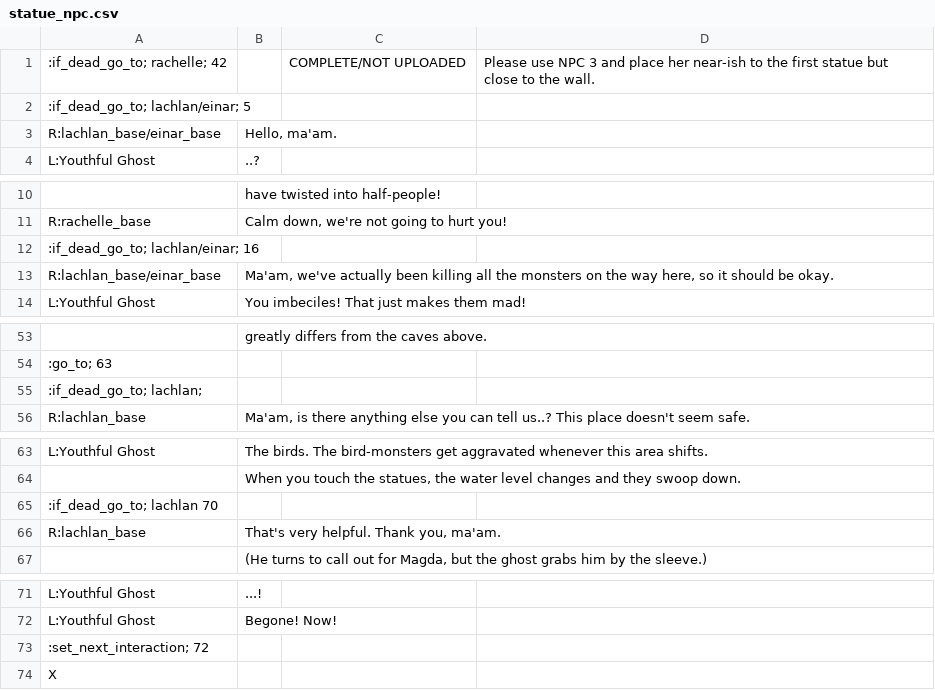
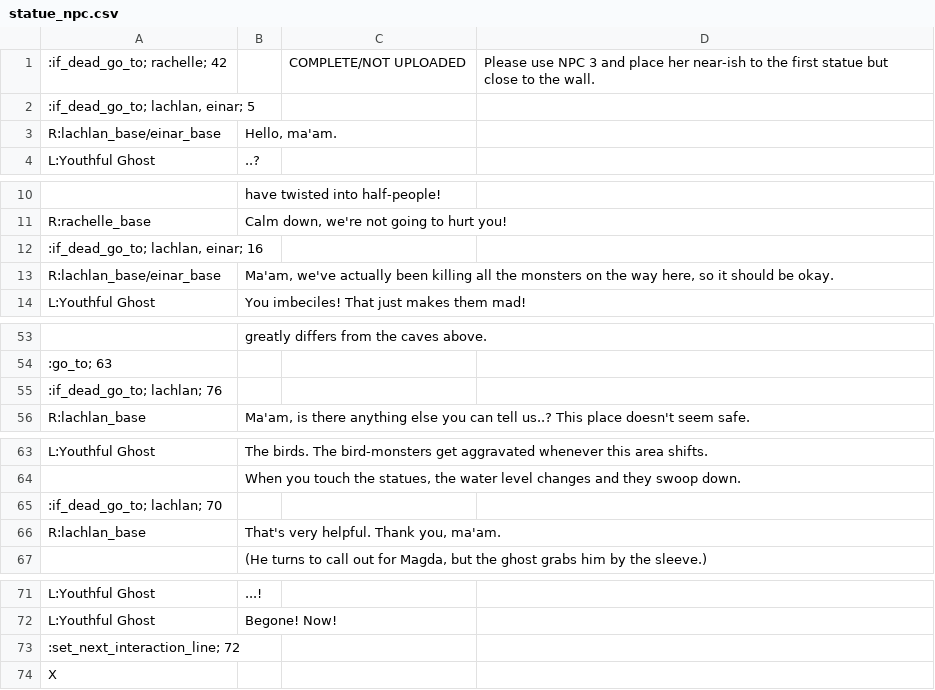
Before and after one commit to RajwolChapagain/RPG, a CSV file: assets/dialogues/level_2/statue_npc.csv, drawn as a sheet; only a part is shown, gaps mark what is left out; the diff covers the shown part only; the diff names each change by its address in the sheet, - before the commit and + after, or states it on an @@ line.

```diff
--- a/assets/dialogues/level_2/statue_npc.csv
+++ b/assets/dialogues/level_2/statue_npc.csv
-A2: :if_dead_go_to; lachlan/einar; 5
+A2: :if_dead_go_to; lachlan, einar; 5
-A12: :if_dead_go_to; lachlan/einar; 16
+A12: :if_dead_go_to; lachlan, einar; 16
-A55: :if_dead_go_to; lachlan;
+A55: :if_dead_go_to; lachlan; 76
-A65: :if_dead_go_to; lachlan 70
+A65: :if_dead_go_to; lachlan; 70
-A73: :set_next_interaction; 72
+A73: :set_next_interaction_line; 72
```
Also changed, not shown: 1 edited cell elsewhere in this file, assets/dialogues/level_1/tutorials/intro_tutorial.csv, assets/dialogues/level_1/tutorials/potion_use_tutorial.csv, 6 other files.
